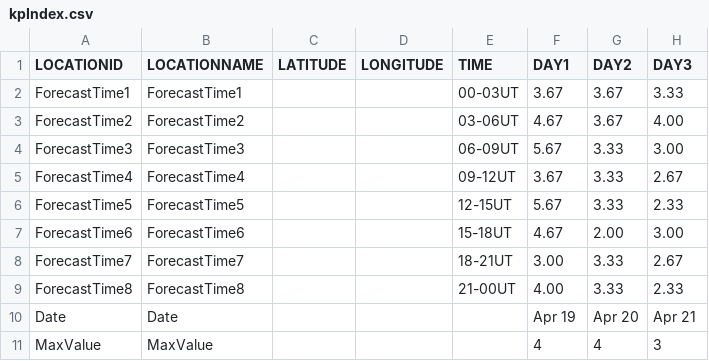
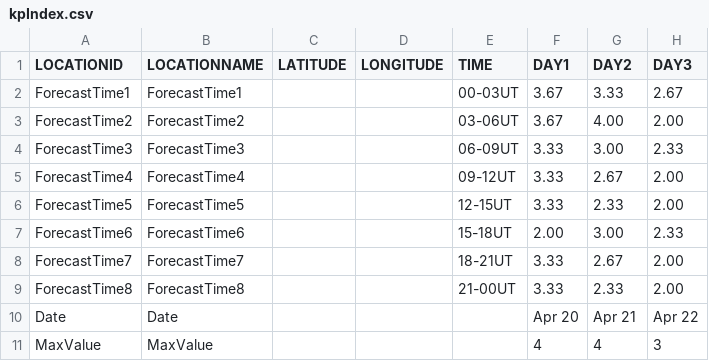
Before and after one commit to theweatherman561/cpcTeleconnectionNavCSV, a CSV file: kpIndex.csv, drawn as a sheet.

Commit message:
updated files

```diff
--- a/kpIndex.csv
+++ b/kpIndex.csv
@@ -1,11 +1,11 @@
 LOCATIONID,LOCATIONNAME,LATITUDE,LONGITUDE,TIME,DAY1,DAY2,DAY3
-ForecastTime1,ForecastTime1,,,00-03UT,3.67,3.67,3.33
-ForecastTime2,ForecastTime2,,,03-06UT,4.67,3.67,4.00
-ForecastTime3,ForecastTime3,,,06-09UT,5.67,3.33,3.00
-ForecastTime4,ForecastTime4,,,09-12UT,3.67,3.33,2.67
-ForecastTime5,ForecastTime5,,,12-15UT,5.67,3.33,2.33
-ForecastTime6,ForecastTime6,,,15-18UT,4.67,2.00,3.00
-ForecastTime7,ForecastTime7,,,18-21UT,3.00,3.33,2.67
-ForecastTime8,ForecastTime8,,,21-00UT,4.00,3.33,2.33
-Date,Date,,,,Apr 19,Apr 20,Apr 21
+ForecastTime1,ForecastTime1,,,00-03UT,3.67,3.33,2.67
+ForecastTime2,ForecastTime2,,,03-06UT,3.67,4.00,2.00
+ForecastTime3,ForecastTime3,,,06-09UT,3.33,3.00,2.33
+ForecastTime4,ForecastTime4,,,09-12UT,3.33,2.67,2.00
+ForecastTime5,ForecastTime5,,,12-15UT,3.33,2.33,2.00
+ForecastTime6,ForecastTime6,,,15-18UT,2.00,3.00,2.33
+ForecastTime7,ForecastTime7,,,18-21UT,3.33,2.67,2.00
+ForecastTime8,ForecastTime8,,,21-00UT,3.33,2.33,2.00
+Date,Date,,,,Apr 20,Apr 21,Apr 22
 MaxValue,MaxValue,,,,4,4,3
```
